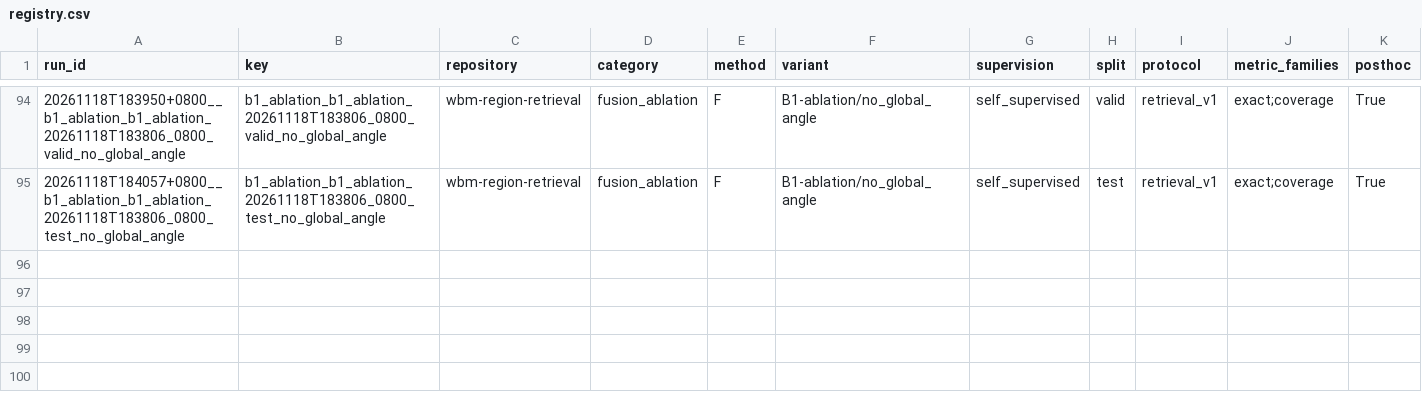
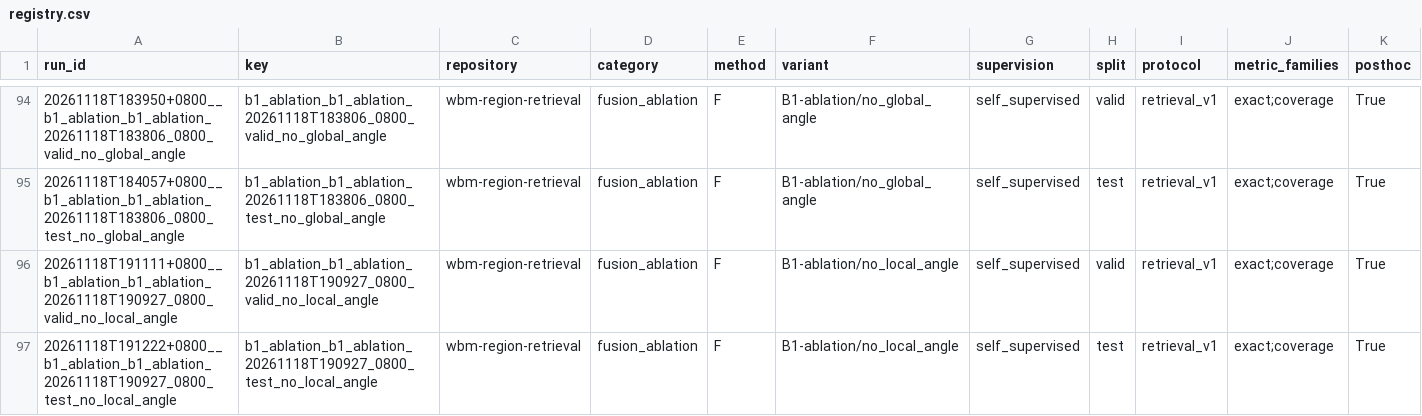
Before and after one commit to wkyKay/wbm-region-retrieval, a CSV file: results_catalog/registry.csv, drawn as a sheet; only a part is shown, gaps mark what is left out; rows hold the shown columns only; the diff names each change by its address in the sheet, - before the commit and + after, or states it on an @@ line.

Commit message:
Register verified joint local and angular deletion results

```diff
--- a/results_catalog/registry.csv
+++ b/results_catalog/registry.csv
+row 96: 20261118T191111+0800__b1_ablation_b1_ablation_20261118T190927_0800_valid_no_local_angle | b1_ablation_b1_ablation_20261118T190927_0800_valid_no_local_angle | wbm-region-retrieval | fusion_ablation | F | B1-ablation/no_local_angle | self_supervised | valid | retrieval_v1 | exact;coverage | True
+row 97: 20261118T191222+0800__b1_ablation_b1_ablation_20261118T190927_0800_test_no_local_angle | b1_ablation_b1_ablation_20261118T190927_0800_test_no_local_angle | wbm-region-retrieval | fusion_ablation | F | B1-ablation/no_local_angle | self_supervised | test | retrieval_v1 | exact;coverage | True
```
Also changed, not shown: 7 other files.
